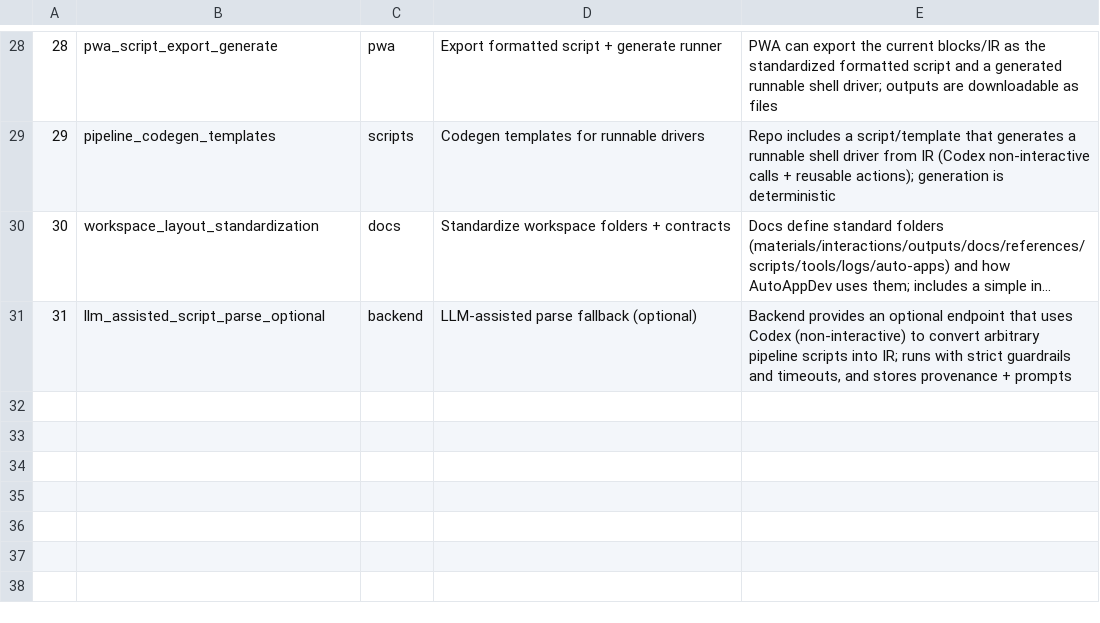
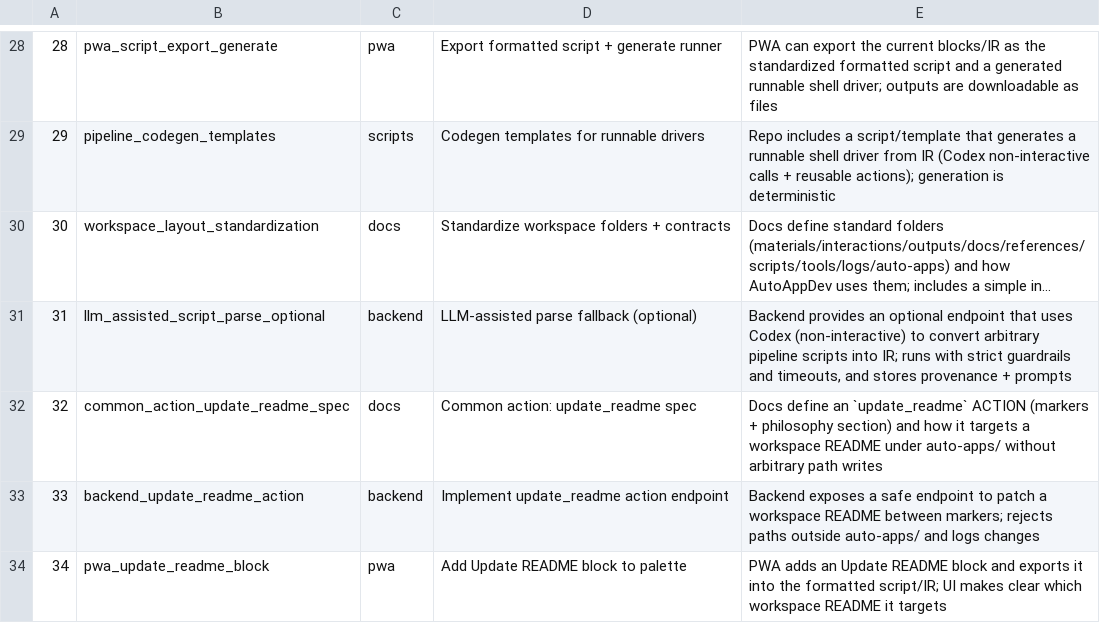
Before and after one commit to lachlanchen/AutoAppDev, a TSV file: references/selfdev/tasks.tsv, drawn as a sheet; only a part is shown, gaps mark what is left out; long unchanged cells end in ….

Commit message:
Auto-update README during selfdev

```diff
--- a/references/selfdev/tasks.tsv
+++ b/references/selfdev/tasks.tsv
@@ -31 +31,4 @@
 31	llm_assisted_script_parse_optional	backend	LLM-assisted parse fallback (optional)	Backend provides an optional endpoint that uses Codex (non-interactive) to convert arbitrary pipeline scripts into IR; runs with strict guardrails and timeouts, and stores provenance + prompts
+32	common_action_update_readme_spec	docs	Common action: update_readme spec	Docs define an `update_readme` ACTION (markers + philosophy section) and how it targets a workspace README under auto-apps/ without arbitrary path writes
+33	backend_update_readme_action	backend	Implement update_readme action endpoint	Backend exposes a safe endpoint to patch a workspace README between markers; rejects paths outside auto-apps/ and logs changes
+34	pwa_update_readme_block	pwa	Add Update README block to palette	PWA adds an Update README block and exports it into the formatted script/IR; UI makes clear which workspace README it targets
```
Also changed, not shown: 2 other files.
